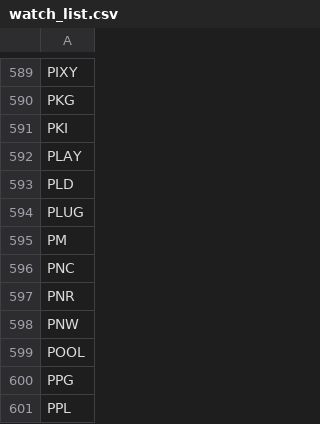
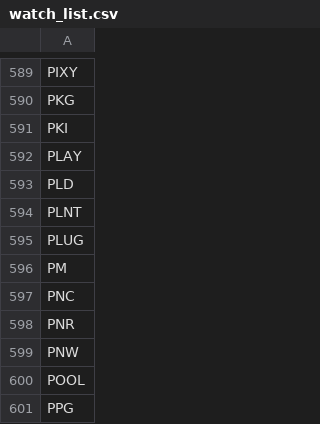
Before and after one commit to salylgw/gammath_spot, a CSV file: gammath_sst/watch_list.csv, drawn as a sheet; only a part is shown, gaps mark what is left out; the shorter side is filled out with more unchanged rows; the diff names each change by its address in the sheet, - before the commit and + after, or states it on an @@ line.

```diff
--- a/gammath_sst/watch_list.csv
+++ b/gammath_sst/watch_list.csv
+row 594: PLNT
```
Also changed, not shown: 2 other files.
